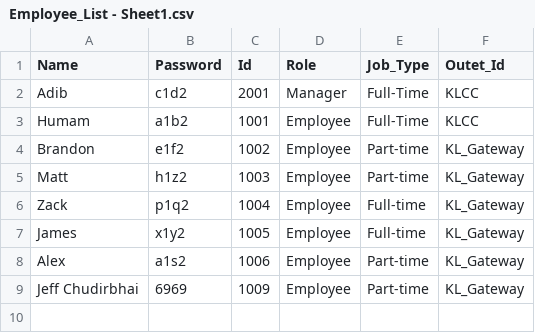
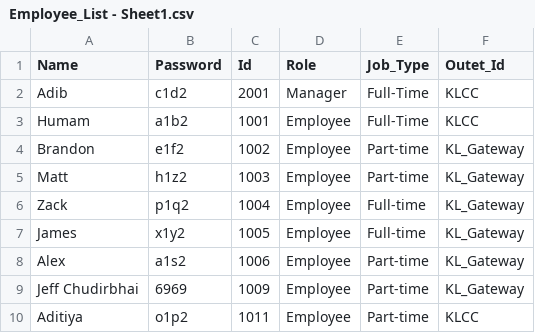
Before and after one commit to 25063087-tech/Store_Management_System, a CSV file: Files/Employee_List - Sheet1.csv, drawn as a sheet.

```diff
--- a/Files/Employee_List - Sheet1.csv
+++ b/Files/Employee_List - Sheet1.csv
@@ -9 +9,2 @@ Alex,a1s2,1006,Employee,Part-time,KL_Gateway
 Jeff Chudirbhai,6969,1009,Employee,Part-time,KL_Gateway
+Aditiya,o1p2,1011,Employee,Part-time,KLCC
```
Also changed, not shown: Files/Model.csv, Files/sales_history.csv, 6 other files.
